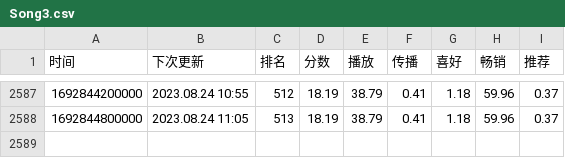
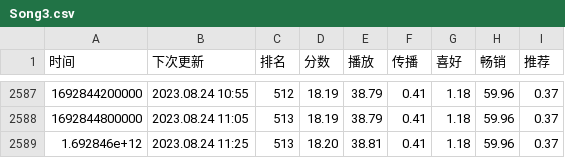
Before and after one commit to ddd325/uniChartTrack, a CSV file: data/Song3.csv, drawn as a sheet; only a part is shown, gaps mark what is left out.

```diff
--- a/data/Song3.csv
+++ b/data/Song3.csv
@@ -2588 +2588,2 @@
 "1692844800000","2023.08.24 11:05","513","18.19","38.79","0.41","1.18","59.96","0.37"
+"1.692846e+12","2023.08.24 11:25","513","18.20","38.81","0.41","1.18","59.96","0.37"
```
Also changed, not shown: data/Song1.csv, data/Song2.csv.
